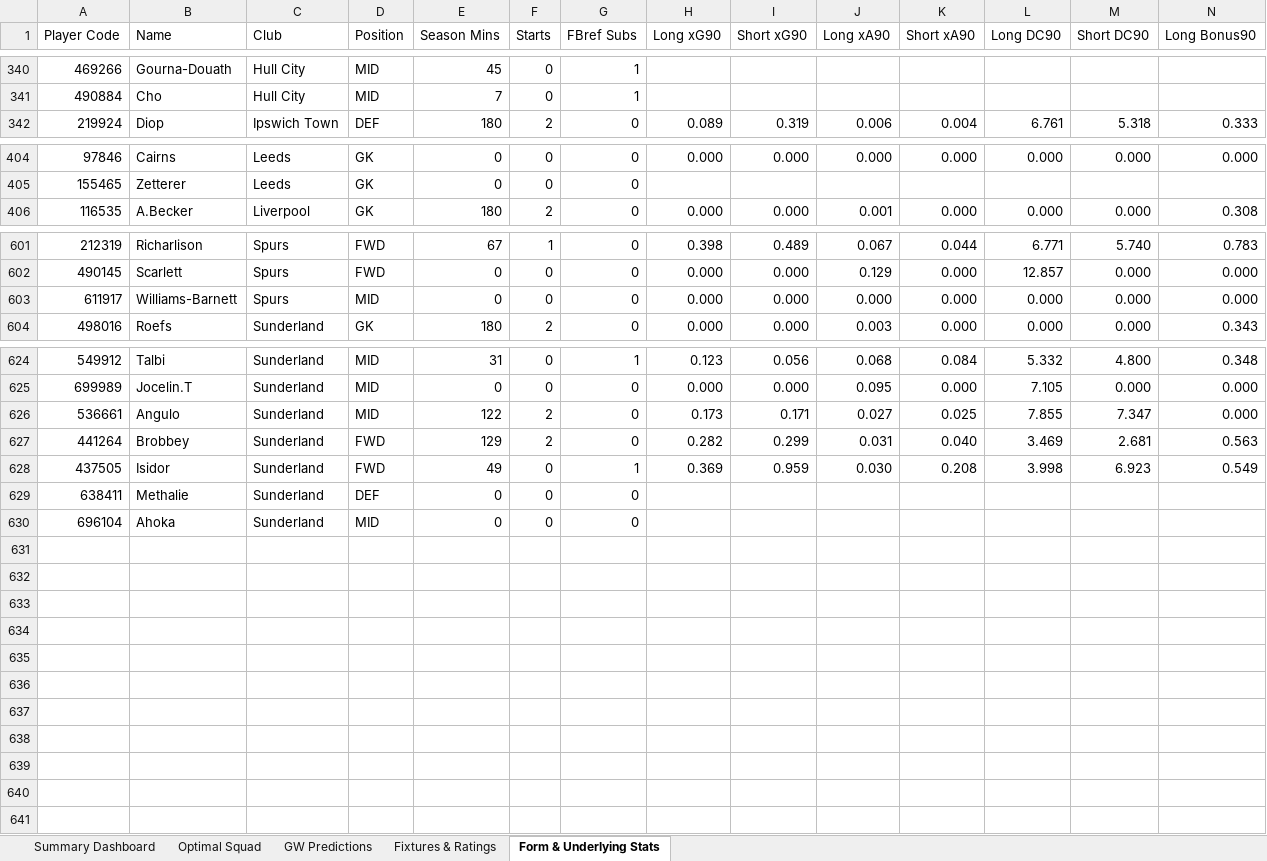
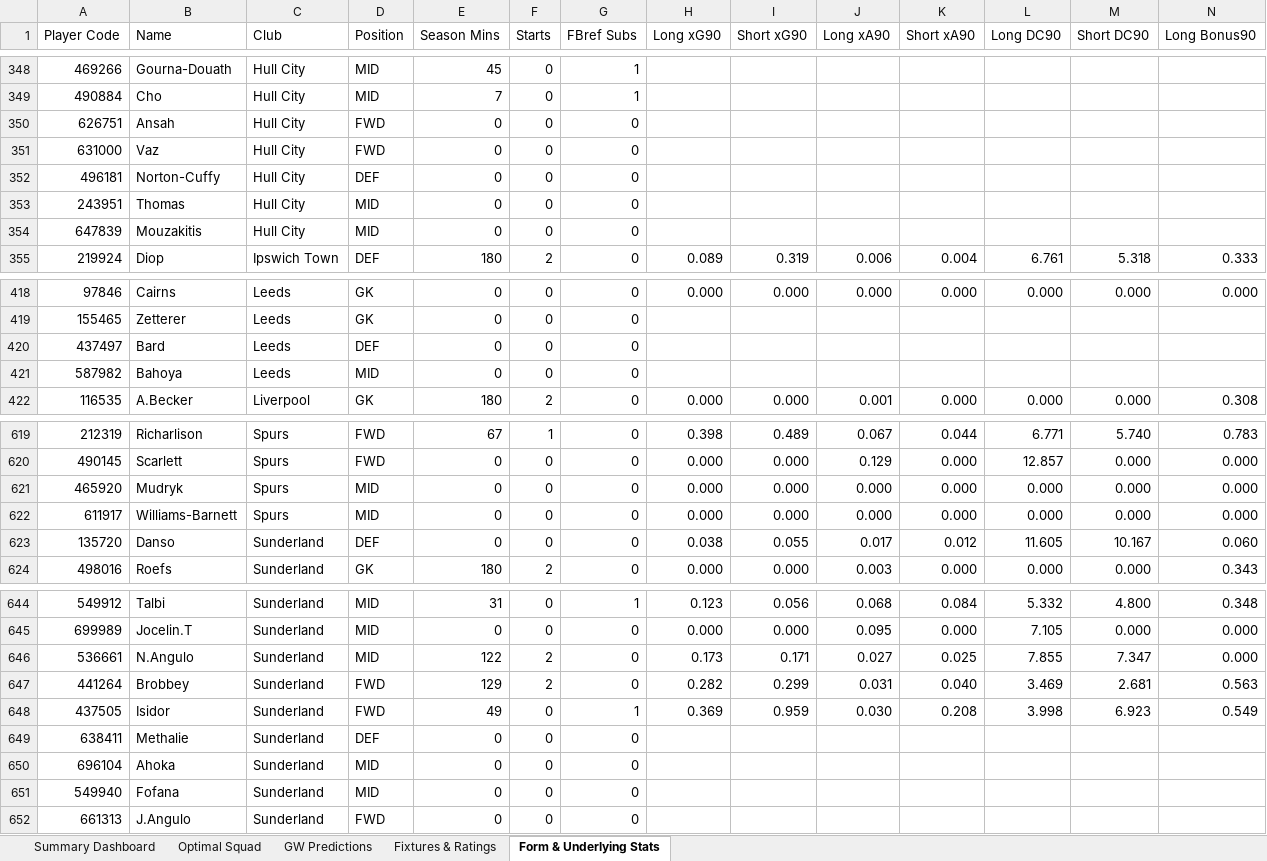
Before and after one commit to Arabinda07/Fantasy-Premier-League, an Excel workbook: data/2026-27/fpl_matchday_live_gw3.xlsx, sheet Form & Underlying Stats, drawn as a sheet; only a part is shown, gaps mark what is left out; values as stored, in another font and other column widths than the file's, no cell formats; addresses are those after the commit; rows hold the shown columns only; the diff covers the shown part only; the diff names each change by its address in the sheet, - before the commit and + after, or states it on an @@ line.

```diff
--- a/data/2026-27/fpl_matchday_live_gw3.xlsx (sheet Form & Underlying Stats)
+++ b/data/2026-27/fpl_matchday_live_gw3.xlsx (sheet Form & Underlying Stats)
+row 350: 626751 | Ansah | Hull City | FWD | 0 | 0 | 0
+row 351: 631000 | Vaz | Hull City | FWD | 0 | 0 | 0
+row 352: 496181 | Norton-Cuffy | Hull City | DEF | 0 | 0 | 0
+row 353: 243951 | Thomas | Hull City | MID | 0 | 0 | 0
+row 354: 647839 | Mouzakitis | Hull City | MID | 0 | 0 | 0
+row 420: 437497 | Bard | Leeds | DEF | 0 | 0 | 0
+row 421: 587982 | Bahoya | Leeds | MID | 0 | 0 | 0
+row 621: 465920 | Mudryk | Spurs | MID | 0 | 0 | 0 | 0.000 | 0.000 | 0.000 | 0.000 | 0.000 | 0.000 | 0.000
+row 623: 135720 | Danso | Sunderland | DEF | 0 | 0 | 0 | 0.038 | 0.055 | 0.017 | 0.012 | 11.605 | 10.167 | 0.060
-B646 (Name): Angulo
+B646 (Name): N.Angulo
+row 651: 549940 | Fofana | Sunderland | MID | 0 | 0 | 0
+row 652: 661313 | J.Angulo | Sunderland | FWD | 0 | 0 | 0
```
Also changed, not shown: 18 added rows and 7 removed rows elsewhere in this sheet, sheet GW Predictions, sheet Summary Dashboard, sheet Optimal Squad, cell formats, 17 other files.
